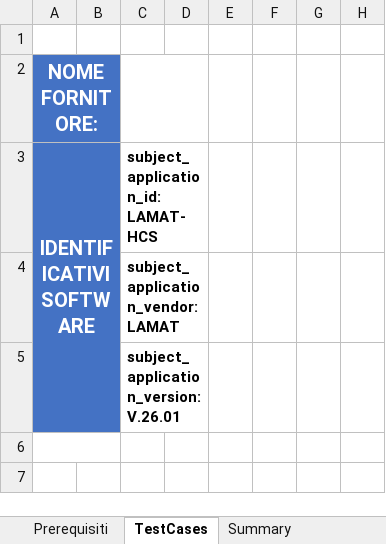
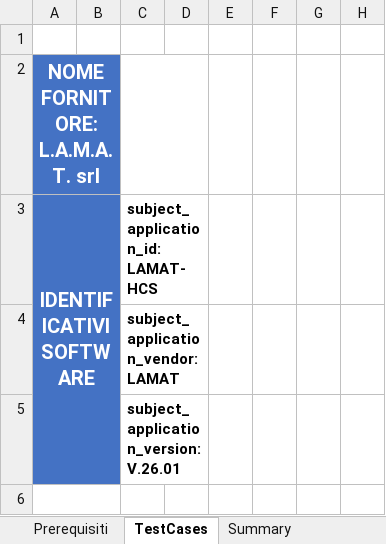
Before and after one commit to BiMind/it-fse-accreditamento-v2, an Excel workbook: GATEWAY/A1#111#LAMATLABX1/LAMAT/LAMAT-HCS/V.26.01/report-checklist.xlsx, sheet TestCases, drawn as a sheet; only a part is shown; the shorter side is filled out with more unchanged rows; values as stored, in another font and other column widths than the file's, no borders; the diff names each change by its address in the sheet, - before the commit and + after, or states it on an @@ line.

```diff
--- a/GATEWAY/A1#111#LAMATLABX1/LAMAT/LAMAT-HCS/V.26.01/report-checklist.xlsx (sheet TestCases)
+++ b/GATEWAY/A1#111#LAMATLABX1/LAMAT/LAMAT-HCS/V.26.01/report-checklist.xlsx (sheet TestCases)
-A2: NOME FORNITORE:
+A2: NOME FORNITORE: L.A.M.A.T. srl
```
